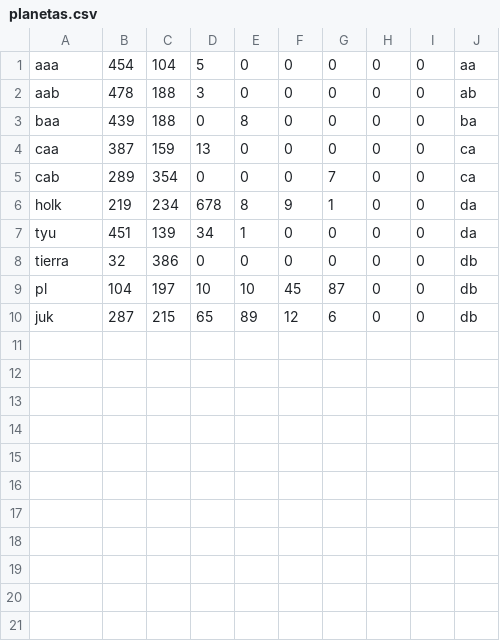
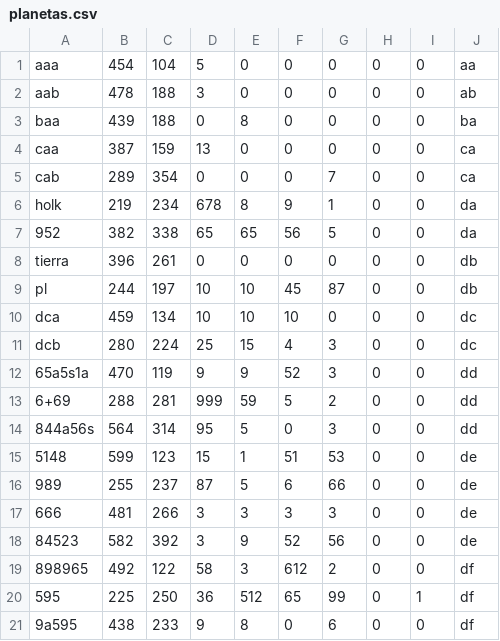
Before and after one commit to chucho16/project, a CSV file: nave_espacial/build/classes/nave_espacial/archivos/planetas.csv, drawn as a sheet.

```diff
--- a/nave_espacial/build/classes/nave_espacial/archivos/planetas.csv
+++ b/nave_espacial/build/classes/nave_espacial/archivos/planetas.csv
@@ -6,5 +6,16 @@ cab;289;354;0;0;0;7;0;0;ca
 holk;219;234;678;8;9;1;0;0;da
-tyu;451;139;34;1;0;0;0;0;da
-tierra;32;386;0;0;0;0;0;0;db
-pl;104;197;10;10;45;87;0;0;db
-juk;287;215;65;89;12;6;0;0;db
+952;382;338;65;65;56;5;0;0;da
+tierra;396;261;0;0;0;0;0;0;db
+pl;244;197;10;10;45;87;0;0;db
+dca;459;134;10;10;10;0;0;0;dc
+dcb;280;224;25;15;4;3;0;0;dc
+65a5s1a;470;119;9;9;52;3;0;0;dd
+6+69;288;281;999;59;5;2;0;0;dd
+844a56s;564;314;95;5;0;3;0;0;dd
+5148;599;123;15;1;51;53;0;0;de
+989;255;237;87;5;6;66;0;0;de
+666;481;266;3;3;3;3;0;0;de
+84523;582;392;3;9;52;56;0;0;de
+898965;492;122;58;3;612;2;0;0;df
+595;225;250;36;512;65;99;0;1;df
+9a595;438;233;9;8;0;6;0;0;df
```
Also changed, not shown: nave_espacial/src/nave_espacial/archivos/planetas.csv, 35 other files.
